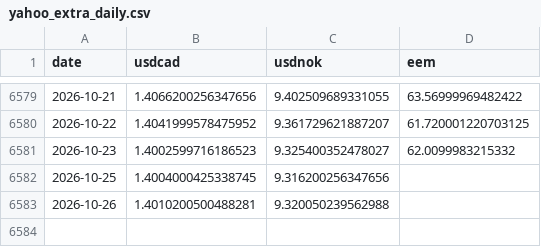
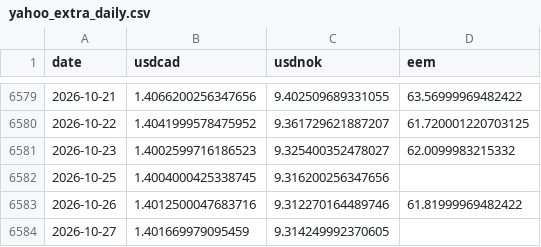
Before and after one commit to YYYJAA/OilForecastQF, a CSV file: Data/raw/yahoo_extra_daily.csv, drawn as a sheet; only a part is shown, gaps mark what is left out.

```diff
--- a/Data/raw/yahoo_extra_daily.csv
+++ b/Data/raw/yahoo_extra_daily.csv
@@ -6582,2 +6582,3 @@ date,usdcad,usdnok,eem
 2026-10-25,1.4004000425338745,9.316200256347656,
-2026-10-26,1.4010200500488281,9.320050239562988,
+2026-10-26,1.4012500047683716,9.312270164489746,61.81999969482422
+2026-10-27,1.401669979095459,9.314249992370605,
```
Also changed, not shown: Data/raw/fred_daily.csv, Outputs/latest_forecasts.csv, 2 other files.
